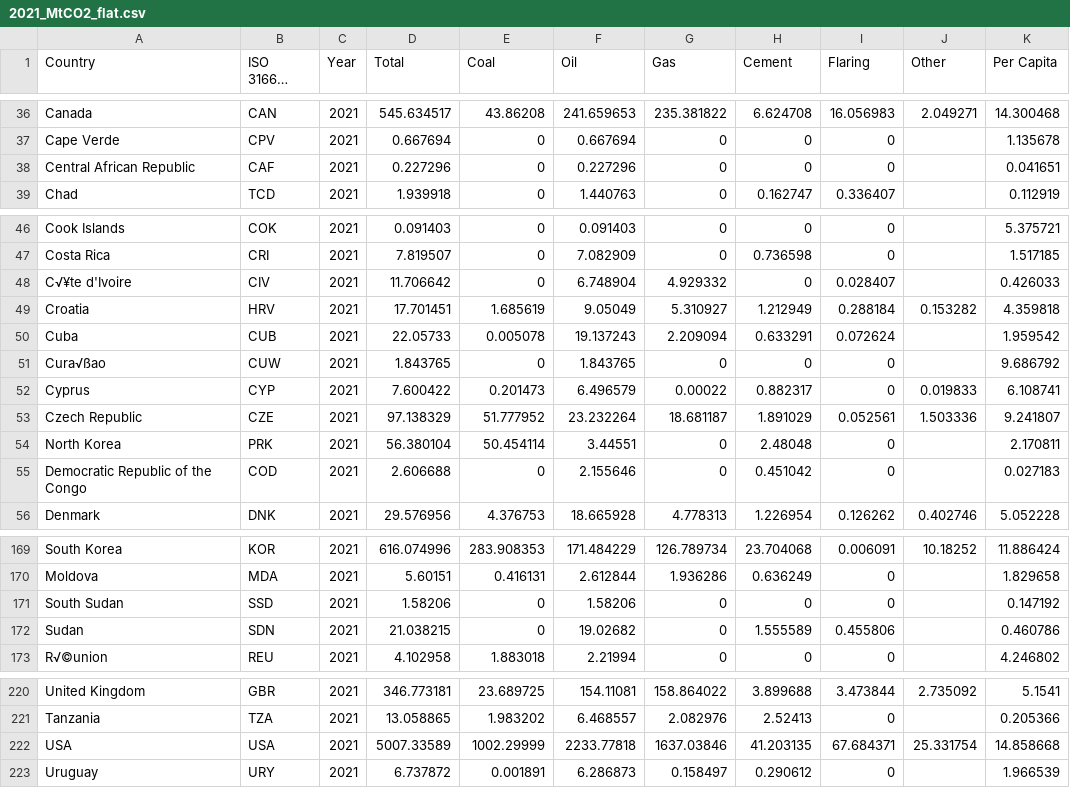
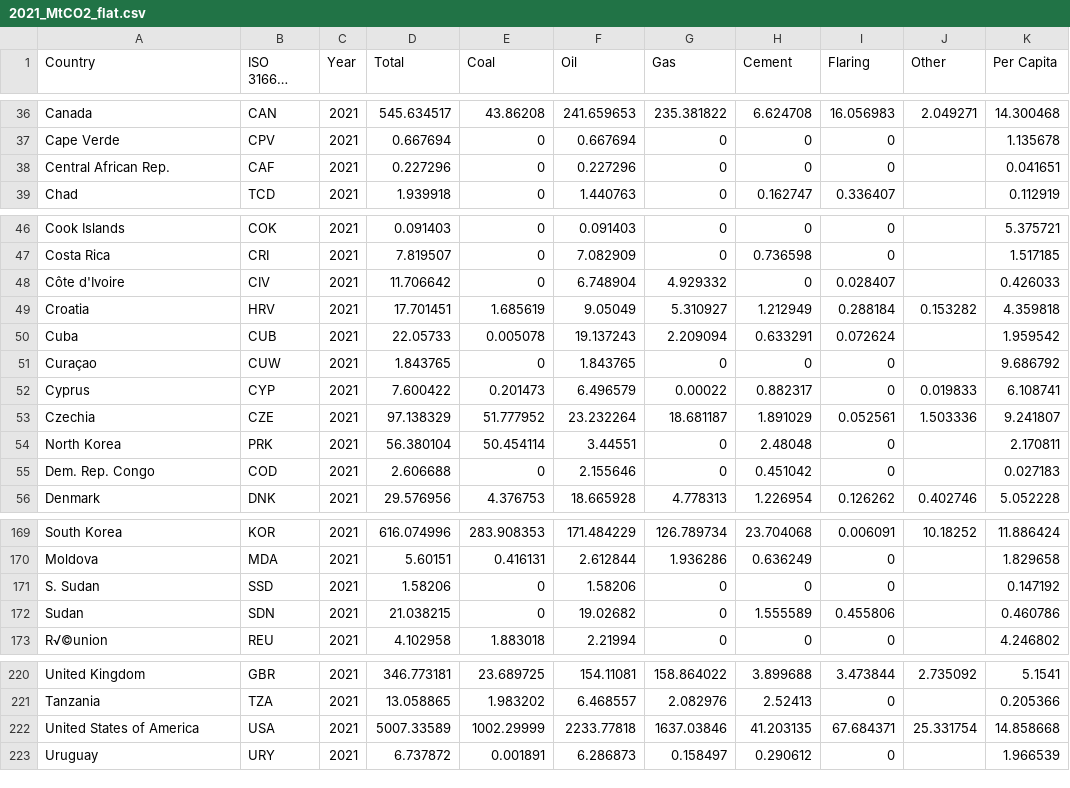
Before and after one commit to sthe0012/FIT3179HWWeek9, a CSV file: data/2021_MtCO2_flat.csv, drawn as a sheet; only a part is shown, gaps mark what is left out; long unchanged cells end in ….

Commit message:
Update 2021_MtCO2_flat.csv

```diff
--- a/data/2021_MtCO2_flat.csv
+++ b/data/2021_MtCO2_flat.csv
@@ -37,3 +37,3 @@ Canada,CAN,2021,545.634517,43.86208,241.659653,235.381822,6.624708,16.056983,2.0
 Cape Verde,CPV,2021,0.667694,0,0.667694,0,0,0,,1.135678
-Central African Republic,CAF,2021,0.227296,0,0.227296,0,0,0,,0.041651
+Central African Rep.,CAF,2021,0.227296,0,0.227296,0,0,0,,0.041651
 Chad,TCD,2021,1.939918,0,1.440763,0,0.162747,0.336407,,0.112919
@@ -47,10 +47,10 @@ Cook Islands,COK,2021,0.091403,0,0.091403,0,0,0,,5.375721
 Costa Rica,CRI,2021,7.819507,0,7.082909,0,0.736598,0,,1.517185
-C√¥te d'Ivoire,CIV,2021,11.706642,0,6.748904,4.929332,0,0.028407,,0.426033
+Côte d'Ivoire,CIV,2021,11.706642,0,6.748904,4.929332,0,0.028407,,0.426033
 Croatia,HRV,2021,17.701451,1.685619,9.05049,5.310927,1.212949,0.288184,0.153282,4.359818
 Cuba,CUB,2021,22.05733,0.005078,19.137243,2.209094,0.633291,0.072624,,1.959542
-Cura√ßao,CUW,2021,1.843765,0,1.843765,0,0,0,,9.686792
+Curaçao,CUW,2021,1.843765,0,1.843765,0,0,0,,9.686792
 Cyprus,CYP,2021,7.600422,0.201473,6.496579,0.00022,0.882317,0,0.019833,6.108741
-Czech Republic,CZE,2021,97.138329,51.777952,23.232264,18.681187,1.891029,0.052561,1.503336,9.241807
+Czechia,CZE,2021,97.138329,51.777952,23.232264,18.681187,1.891029,0.052561,1.503336,9.241807
 North Korea,PRK,2021,56.380104,50.454114,3.44551,0,2.48048,0,,2.170811
-Democratic Republic of the Congo,COD,2021,2.606688,0,2.155646,0,0.451042,0,,0.027183
+Dem. Rep. Congo,COD,2021,2.606688,0,2.155646,0,0.451042,0,,0.027183
 Denmark,DNK,2021,29.576956,4.376753,18.665928,4.778313,1.226954,0.126262,0.402746,5.052228
@@ -170,3 +170,3 @@ South Korea,KOR,2021,616.074996,283.908353,171.484229,126.789734,23.704068,0.006
 Moldova,MDA,2021,5.60151,0.416131,2.612844,1.936286,0.636249,0,,1.829658
-South Sudan,SSD,2021,1.58206,0,1.58206,0,0,0,,0.147192
+S. Sudan,SSD,2021,1.58206,0,1.58206,0,0,0,,0.147192
 Sudan,SDN,2021,21.038215,0,19.02682,0,1.555589,0.455806,,0.460786
@@ -221,3 +221,3 @@ United Kingdom,GBR,2021,346.773181,23.689725,154.11081,158.864022,3.899688,3.473
 Tanzania,TZA,2021,13.058865,1.983202,6.468557,2.082976,2.52413,0,,0.205366
-USA,USA,2021,5007.33589,1002.29999,2233.77818,1637.03846,41.203135,67.684371,25.331754,14.858668
+United States of America,USA,2021,5007.33589,1002.29999,2233.77818,1637.03846,41.203135,67.684371,25.331754,14.858668
 Uruguay,URY,2021,6.737872,0.001891,6.286873,0.158497,0.290612,0,,1.966539
```
